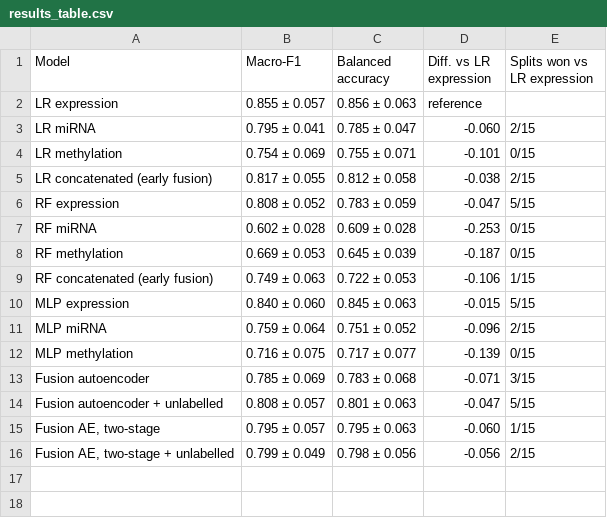
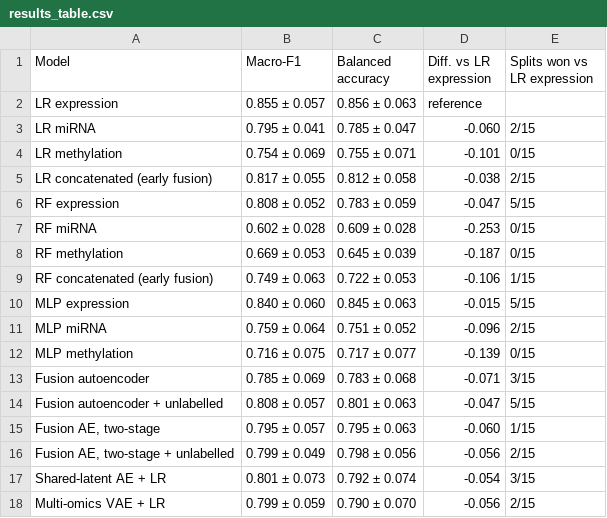
Before and after one commit to hicham-attioui/tcga-brca-multiomics-fusion, a CSV file: results/results_table.csv, drawn as a sheet; the diff names each change by its address in the sheet, - before the commit and + after, or states it on an @@ line.

Commit message:
Add AE and VAE to model comparison figure and table

```diff
--- a/results/results_table.csv
+++ b/results/results_table.csv
+row 17: Shared-latent AE + LR | 0.801 ± 0.073 | 0.792 ± 0.074 | -0.054 | 3/15
+row 18: Multi-omics VAE + LR | 0.799 ± 0.059 | 0.790 ± 0.070 | -0.056 | 2/15
```
Also changed, not shown: 3 other files.
